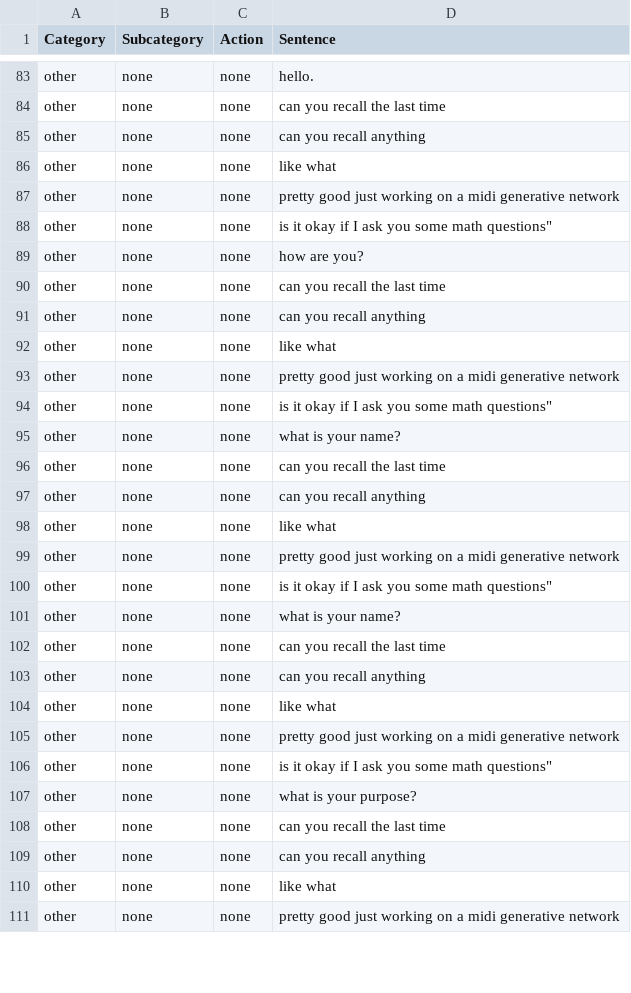
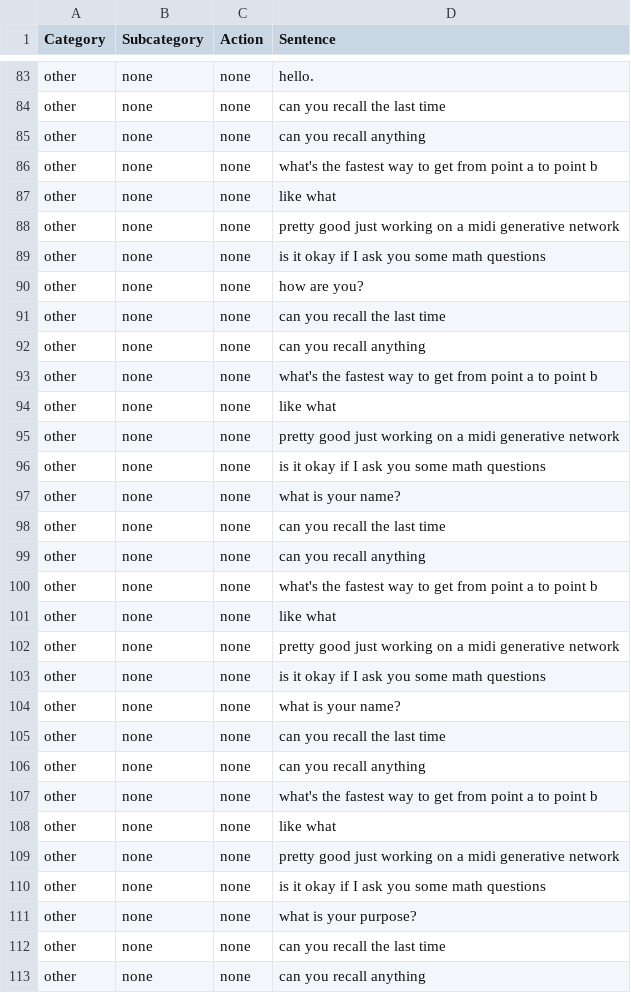
Before and after one commit to ditto-assistant/ditto-app, a CSV file: modules/offline_nlp/data/dataset_ditto.csv, drawn as a sheet; only a part is shown, gaps mark what is left out; the shorter side is filled out with more unchanged rows; the diff covers the shown part only.

Commit message:
added more prompts to MLP offline intent model

```diff
--- a/modules/offline_nlp/data/dataset_ditto.csv
+++ b/modules/offline_nlp/data/dataset_ditto.csv
@@ -85,5 +85,6 @@ other,none,none,can you recall the last time
 other,none,none,can you recall anything
+other,none,none,what's the fastest way to get from point a to point b
 other,none,none,like what
 other,none,none,pretty good just working on a midi generative network
-other,none,none,"is it okay if I ask you some math questions"""
+other,none,none,is it okay if I ask you some math questions
 other,none,none,how are you?
@@ -91,5 +92,6 @@ other,none,none,can you recall the last time
 other,none,none,can you recall anything
+other,none,none,what's the fastest way to get from point a to point b
 other,none,none,like what
 other,none,none,pretty good just working on a midi generative network
-other,none,none,"is it okay if I ask you some math questions"""
+other,none,none,is it okay if I ask you some math questions
 other,none,none,what is your name?
@@ -97,5 +99,6 @@ other,none,none,can you recall the last time
 other,none,none,can you recall anything
+other,none,none,what's the fastest way to get from point a to point b
 other,none,none,like what
 other,none,none,pretty good just working on a midi generative network
-other,none,none,"is it okay if I ask you some math questions"""
+other,none,none,is it okay if I ask you some math questions
 other,none,none,what is your name?
@@ -103,5 +106,6 @@ other,none,none,can you recall the last time
 other,none,none,can you recall anything
+other,none,none,what's the fastest way to get from point a to point b
 other,none,none,like what
 other,none,none,pretty good just working on a midi generative network
-other,none,none,"is it okay if I ask you some math questions"""
+other,none,none,is it okay if I ask you some math questions
 other,none,none,what is your purpose?
```
Also changed, not shown: 13 added rows and 12 edited cells elsewhere in this file, 4 other files.
